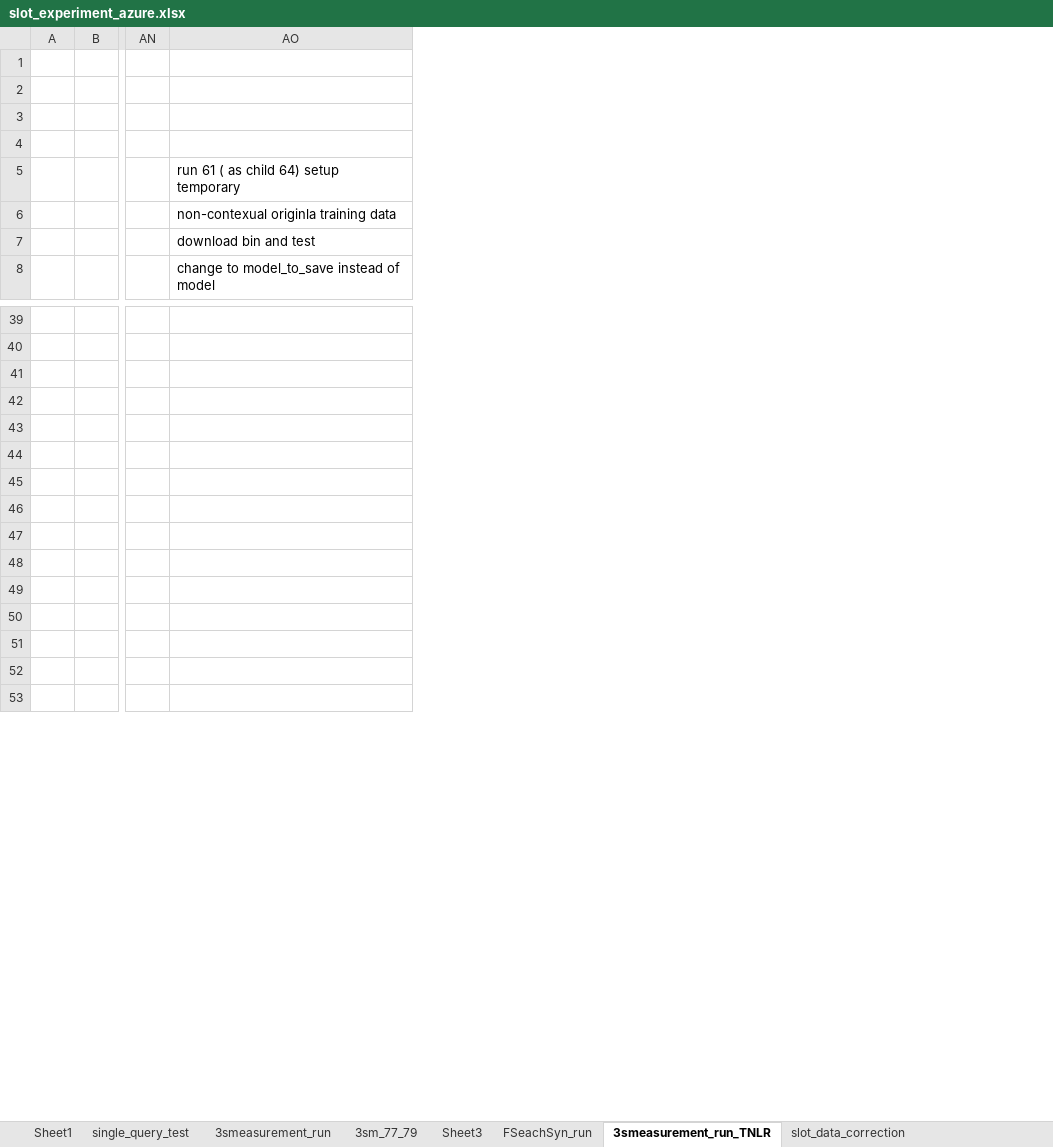
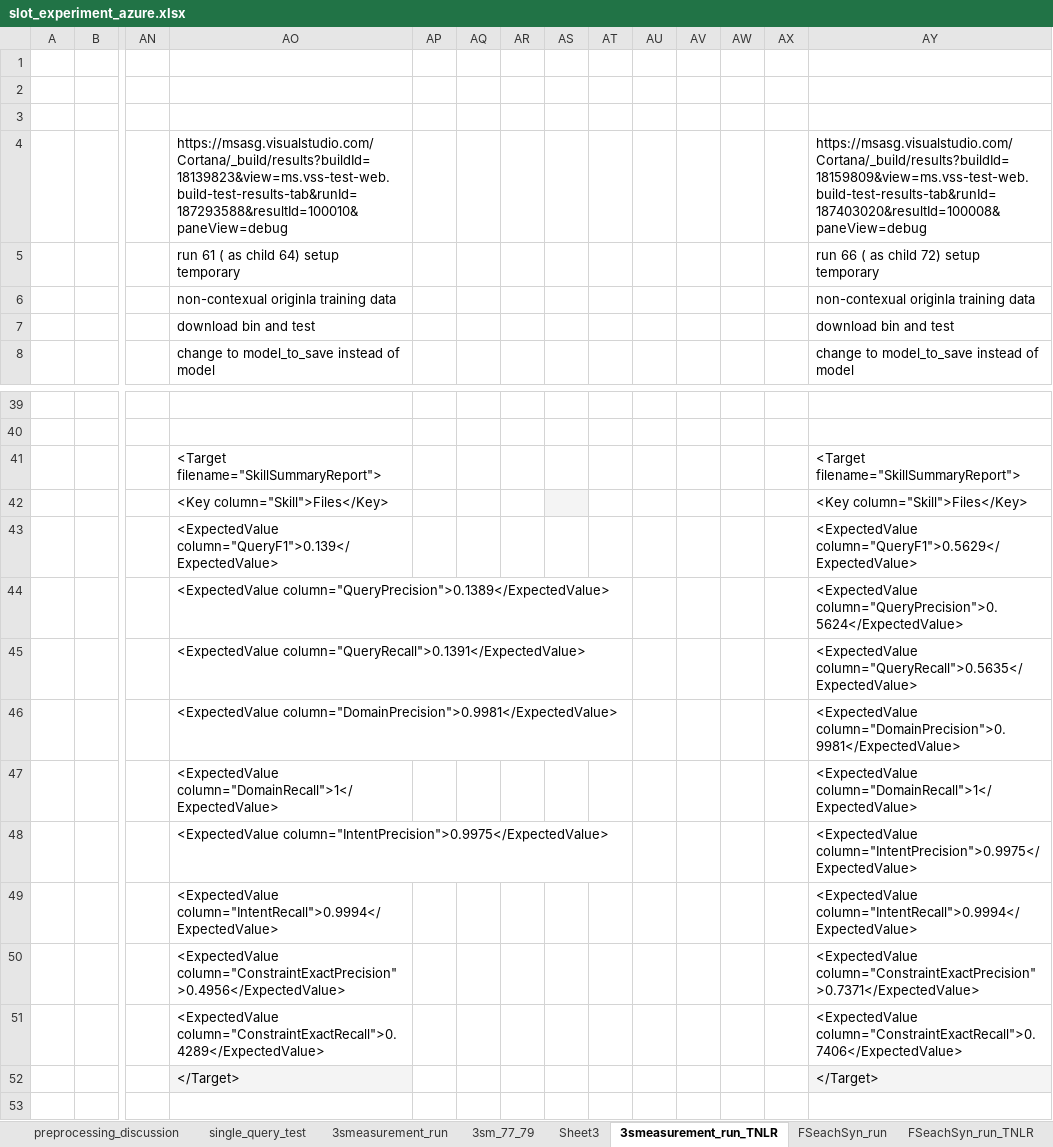
Before and after one commit to say543/FST, an Excel workbook: files domain/azure_machine_learning/slot_experiment_azure.xlsx, sheet 3smeasurement_run_TNLR, drawn as a sheet; only a part is shown, gaps mark what is left out; values as stored, in another font and other column widths than the file's, no borders; rows hold the shown columns only; the diff covers the shown part only; the diff names each change by its address in the sheet, - before the commit and + after, or states it on an @@ line.

```diff
--- a/files domain/azure_machine_learning/slot_experiment_azure.xlsx (sheet 3smeasurement_run_TNLR)
+++ b/files domain/azure_machine_learning/slot_experiment_azure.xlsx (sheet 3smeasurement_run_TNLR)
-sheet tab: Sheet1
+sheet tab: preprocessing_discussion
+sheet tab: FSeachSyn_run_TNLR
@@ sheet tab order changed: preprocessing_discussion | single_query_test | 3smeasurement_run | 3sm_77_79 | Sheet3 | 3smeasurement_run_TNLR | FSeachSyn_run | FSeachSyn_run_TNLR @@
+column AP, empty
+column AQ, empty
+column AR, empty
+column AS, empty
+column AT, empty
+column AU, empty
+column AV, empty
+column AW, empty
+column AX, empty
+column AY, rows 4-8: https://msasg.visualstudio.com/Cortana/_build/results?buildId=18159809&view=ms.vss-test-web.build-test-results-tab&runId=187403020&resultId=100008&paneView=debug | run 66 ( as child 72) setup temporary | non-contexual originla training data | download bin and test | change to model_to_save instead of model; rows 41-52: <Target filename="SkillSummaryReport"> | <Key column="Skill">Files</Key> | <ExpectedValue column="QueryF1">0.5629</ExpectedValue> | <ExpectedValue column="QueryPrecision">0.5624</ExpectedValue> | <ExpectedValue column="QueryRecall">0.5635</ExpectedValue> | <ExpectedValue column="DomainPrecision">0.9981</ExpectedValue> | <ExpectedValue column="DomainRecall">1</ExpectedValue> | <ExpectedValue column="IntentPrecision">0.9975</ExpectedValue> | <ExpectedValue column="IntentRecall">0.9994</ExpectedValue> | <ExpectedValue column="ConstraintExactPrecision">0.7371</ExpectedValue> | <ExpectedValue column="ConstraintExactRecall">0.7406</ExpectedValue> | </Target>
-AO4: (empty)
+AO4: https://msasg.visualstudio.com/Cortana/_build/results?buildId=18139823&view=ms.vss-test-web.build-test-results-tab&runId=187293588&resultId=100010&paneView=debug
-AO41: (empty)
+AO41: <Target filename="SkillSummaryReport">
-AO42: (empty)
+AO42: <Key column="Skill">Files</Key>
-AO43: (empty)
+AO43: <ExpectedValue column="QueryF1">0.139</ExpectedValue>
-row 44: (empty)
+row 44:  |  |  | <ExpectedValue column="QueryPrecision">0.1389</ExpectedValue> |  |  |  |  |  |  |  |  |  | <ExpectedValue column="QueryPrecision">0.5624</ExpectedValue>
-row 45: (empty)
+row 45:  |  |  | <ExpectedValue column="QueryRecall">0.1391</ExpectedValue> |  |  |  |  |  |  |  |  |  | <ExpectedValue column="QueryRecall">0.5635</ExpectedValue>
-row 46: (empty)
+row 46:  |  |  | <ExpectedValue column="DomainPrecision">0.9981</ExpectedValue> |  |  |  |  |  |  |  |  |  | <ExpectedValue column="DomainPrecision">0.9981</ExpectedValue>
-AO47: (empty)
+AO47: <ExpectedValue column="DomainRecall">1</ExpectedValue>
-row 48: (empty)
+row 48:  |  |  | <ExpectedValue column="IntentPrecision">0.9975</ExpectedValue> |  |  |  |  |  |  |  |  |  | <ExpectedValue column="IntentPrecision">0.9975</ExpectedValue>
-AO49: (empty)
+AO49: <ExpectedValue column="IntentRecall">0.9994</ExpectedValue>
-AO50: (empty)
+AO50: <ExpectedValue column="ConstraintExactPrecision">0.4956</ExpectedValue>
-AO51: (empty)
+AO51: <ExpectedValue column="ConstraintExactRecall">0.4289</ExpectedValue>
-AO52: (empty)
+AO52: </Target>
-AO52 fill: none
+AO52 fill: #F4F4F4
```
Also changed, not shown: 4 edited cells elsewhere in this sheet, sheet preprocessing_discussion, 1 other file.
